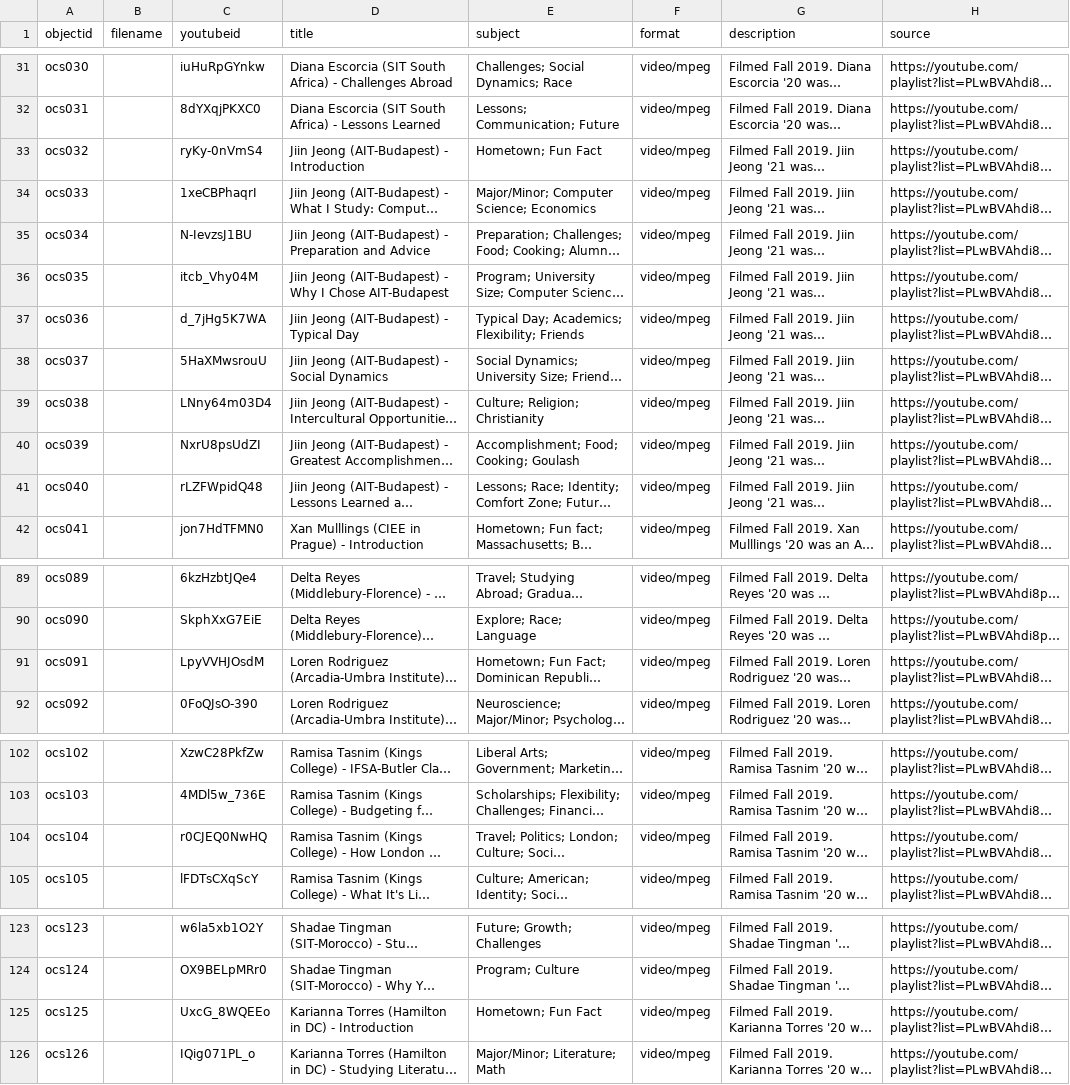
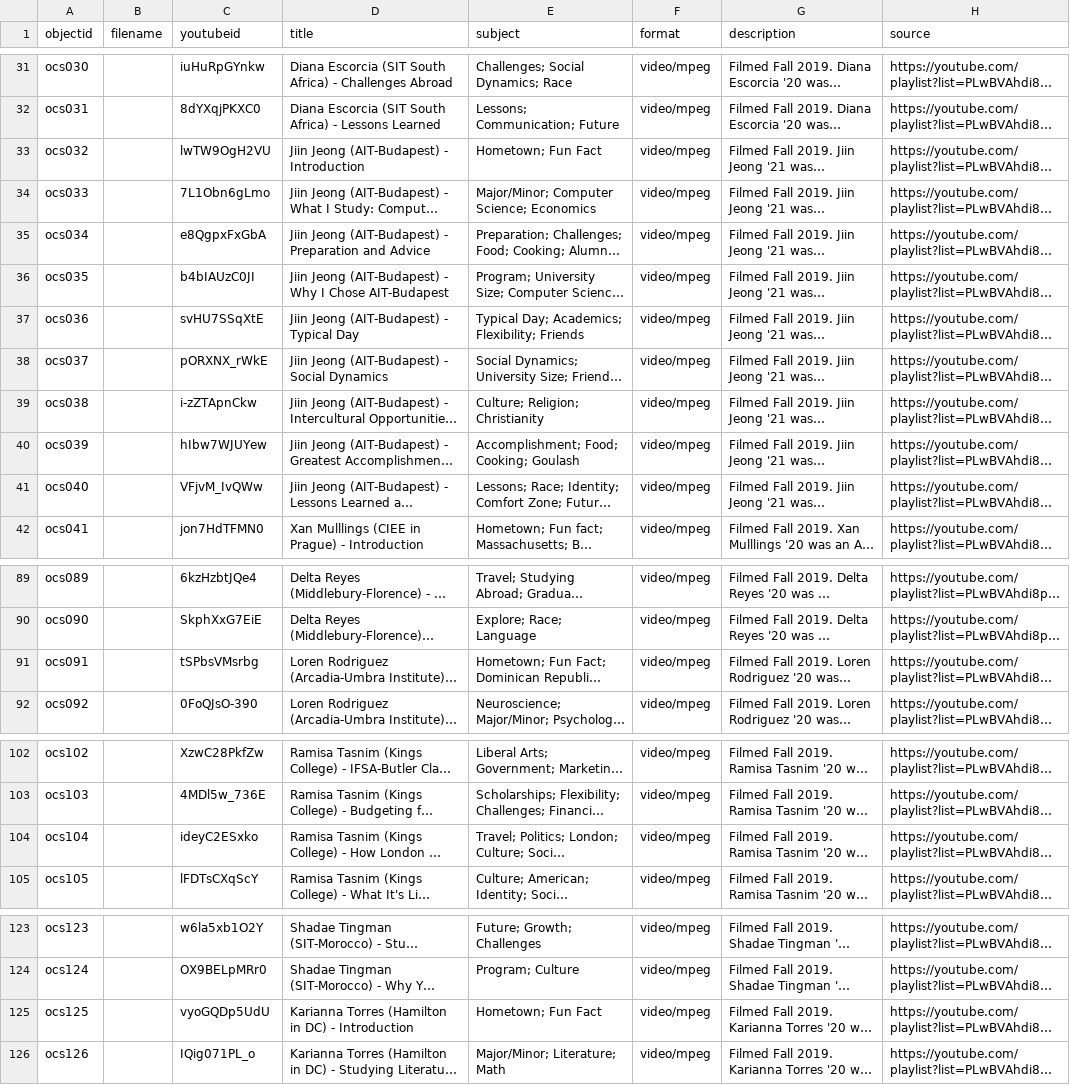
Before and after one commit to hamilton-scholarship/ocs-archive, a CSV file: _data/ocs-metadata.csv, drawn as a sheet; only a part is shown, gaps mark what is left out; long unchanged cells end in …; the diff names each change by its address in the sheet, - before the commit and + after, or states it on an @@ line.

Commit message:
youtube links update

```diff
--- a/_data/ocs-metadata.csv
+++ b/_data/ocs-metadata.csv
-C33 (youtubeid): ryKy-0nVmS4
+C33 (youtubeid): lwTW9OgH2VU
-C34 (youtubeid): 1xeCBPhaqrI
+C34 (youtubeid): 7L1Obn6gLmo
-C35 (youtubeid): N-IevzsJ1BU
+C35 (youtubeid): e8QgpxFxGbA
-C36 (youtubeid): itcb_Vhy04M
+C36 (youtubeid): b4bIAUzC0JI
-C37 (youtubeid): d_7jHg5K7WA
+C37 (youtubeid): svHU7SSqXtE
-C38 (youtubeid): 5HaXMwsrouU
+C38 (youtubeid): pORXNX_rWkE
-C39 (youtubeid): LNny64m03D4
+C39 (youtubeid): i-zZTApnCkw
-C40 (youtubeid): NxrU8psUdZI
+C40 (youtubeid): hIbw7WJUYew
-C41 (youtubeid): rLZFWpidQ48
+C41 (youtubeid): VFjvM_IvQWw
-C91 (youtubeid): LpyVVHJOsdM
+C91 (youtubeid): tSPbsVMsrbg
-C104 (youtubeid): r0CJEQ0NwHQ
+C104 (youtubeid): ideyC2ESxko
-C125 (youtubeid): UxcG_8WQEEo
+C125 (youtubeid): vyoGQDp5UdU
```
